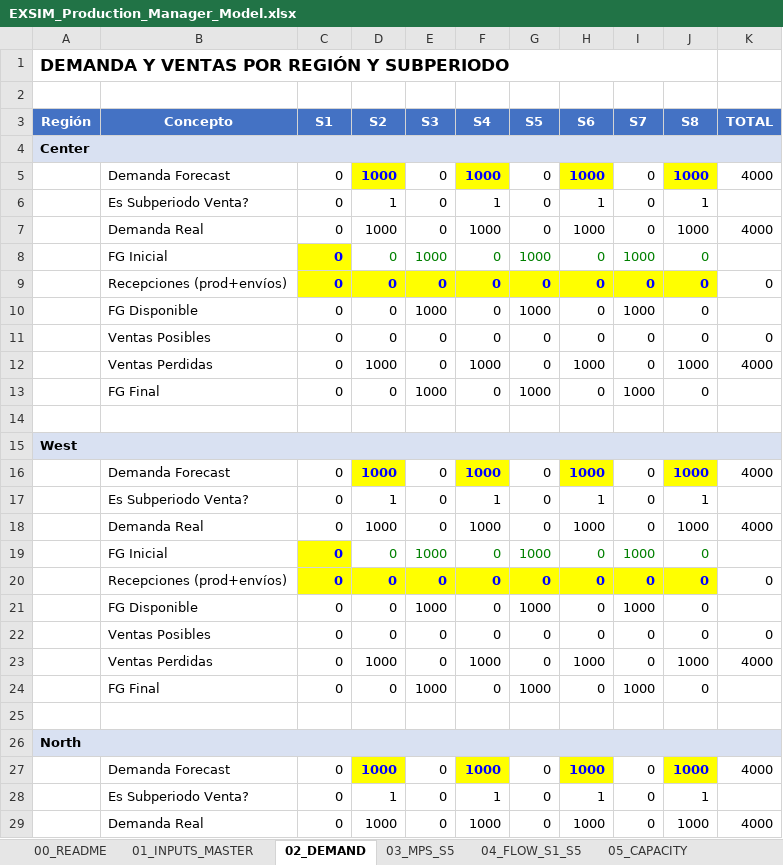
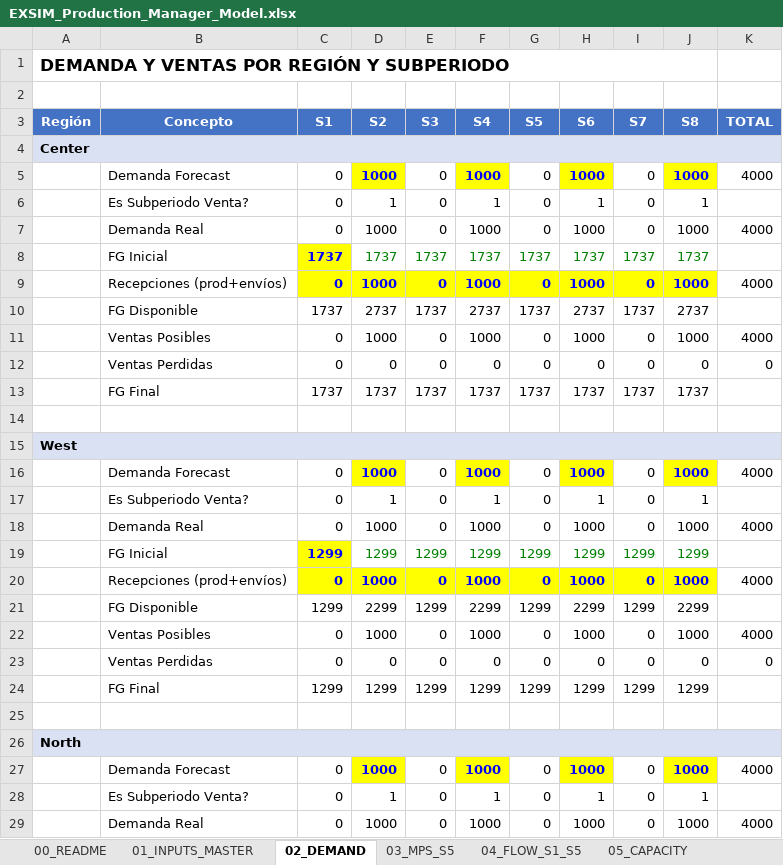
Before and after one commit to albertoquiroga-ctrl/BusinessSim, an Excel workbook: Production/EXSIM_Production_Manager_Model.xlsx, sheet 02_DEMAND, drawn as a sheet; only a part is shown; values as stored, in another font and other column widths than the file's, no borders; removed rows and columns are numbered as before the commit, all else as after; the diff covers the shown part only; the diff names each change by its address in the sheet, - before the commit and + after, or states it on an @@ line.

```diff
--- a/Production/EXSIM_Production_Manager_Model.xlsx (sheet 02_DEMAND)
+++ b/Production/EXSIM_Production_Manager_Model.xlsx (sheet 02_DEMAND)
-row 8:  | FG Inicial | 0 | 0 | 1000 | 0 | 1000 | 0 | 1000 | 0
-row 9:  | Recepciones (prod+envíos) | 0 | 0 | 0 | 0 | 0 | 0 | 0 | 0 | 0
-row 10:  | FG Disponible | 0 | 0 | 1000 | 0 | 1000 | 0 | 1000 | 0
-row 11:  | Ventas Posibles | 0 | 0 | 0 | 0 | 0 | 0 | 0 | 0 | 0
+row 8:  | FG Inicial | 1737 | 1737 | 1737 | 1737 | 1737 | 1737 | 1737 | 1737
+row 9:  | Recepciones (prod+envíos) | 0 | 1000 | 0 | 1000 | 0 | 1000 | 0 | 1000 | 4000
+row 10:  | FG Disponible | 1737 | 2737 | 1737 | 2737 | 1737 | 2737 | 1737 | 2737
-B11 (Concepto): Ventas Perdidas
+B11 (Concepto): Ventas Posibles
-B12 (Concepto): FG Final
+B12 (Concepto): Ventas Perdidas
-E12 (S3): 1000
+E12 (S3): 0
-G12 (S5): 1000
+G12 (S5): 0
-I12 (S7): 1000
+I12 (S7): 0
-K12 (TOTAL): (empty)
+K12 (TOTAL): 0
+row 13:  | FG Final | 1737 | 1737 | 1737 | 1737 | 1737 | 1737 | 1737 | 1737
-row 19:  | FG Inicial | 0 | 0 | 1000 | 0 | 1000 | 0 | 1000 | 0
-row 20:  | Recepciones (prod+envíos) | 0 | 0 | 0 | 0 | 0 | 0 | 0 | 0 | 0
-row 21:  | FG Disponible | 0 | 0 | 1000 | 0 | 1000 | 0 | 1000 | 0
-row 22:  | Ventas Posibles | 0 | 0 | 0 | 0 | 0 | 0 | 0 | 0 | 0
+row 19:  | FG Inicial | 1299 | 1299 | 1299 | 1299 | 1299 | 1299 | 1299 | 1299
+row 20:  | Recepciones (prod+envíos) | 0 | 1000 | 0 | 1000 | 0 | 1000 | 0 | 1000 | 4000
+row 21:  | FG Disponible | 1299 | 2299 | 1299 | 2299 | 1299 | 2299 | 1299 | 2299
-B22 (Concepto): Ventas Perdidas
+B22 (Concepto): Ventas Posibles
-B23 (Concepto): FG Final
+B23 (Concepto): Ventas Perdidas
-E23 (S3): 1000
+E23 (S3): 0
-G23 (S5): 1000
+G23 (S5): 0
-I23 (S7): 1000
+I23 (S7): 0
-K23 (TOTAL): (empty)
+K23 (TOTAL): 0
+row 24:  | FG Final | 1299 | 1299 | 1299 | 1299 | 1299 | 1299 | 1299 | 1299
```
Also changed, not shown: 27 edited cells elsewhere in this sheet, sheet 06_MRP_MATERIALS, sheet 04_FLOW_S1_S5, sheet 08_COSTING, sheet 03_MPS_S5, sheet 05_CAPACITY, sheet 01_INPUTS_MASTER, 1 more sheet, formulas that keep their value, Procurement/EXSIM_Mezquite_Purchasing_CORREGIDO.xlsx.
